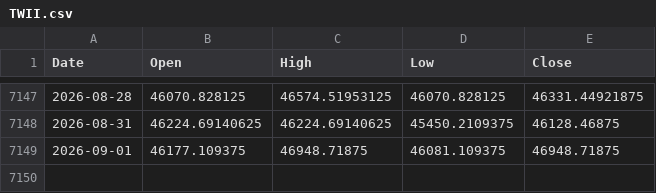
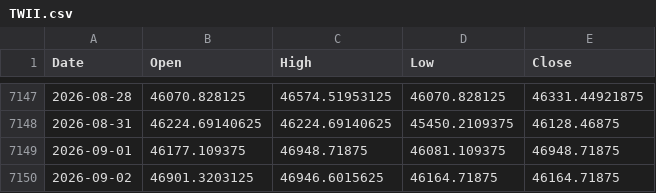
Before and after one commit to ewrpdkhiv/taiex, a CSV file: cache/index/TWII.csv, drawn as a sheet; only a part is shown, gaps mark what is left out; the diff names each change by its address in the sheet, - before the commit and + after, or states it on an @@ line.

```diff
--- a/cache/index/TWII.csv
+++ b/cache/index/TWII.csv
+row 7150: 2026-09-02 | 46901.3203125 | 46946.6015625 | 46164.71875 | 46164.71875
```
Also changed, not shown: cache/dca/0056.TW.csv, cache/dca/1734.TW.csv, 37 other files.
